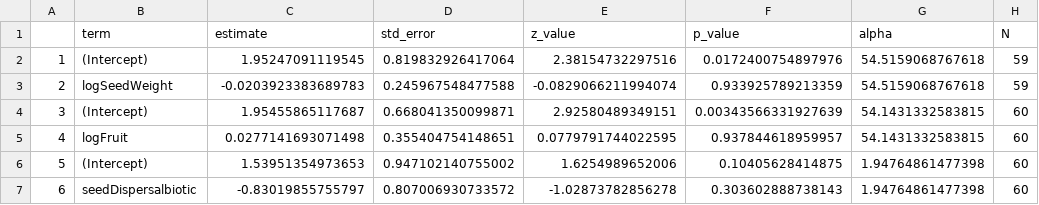
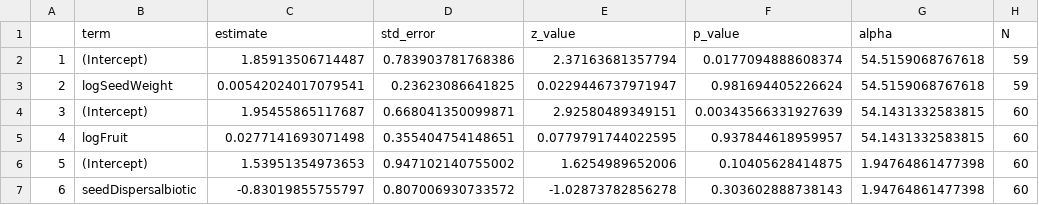
Before and after one commit to wangxm-forest/mast_trait, a CSV file: output/glmResult.csv, drawn as a sheet; only a part is shown; the diff covers the shown part only; the diff names each change by its address in the sheet, - before the commit and + after, or states it on an @@ line.

```diff
--- a/output/glmResult.csv
+++ b/output/glmResult.csv
-C2 (estimate): 1.95247091119545
+C2 (estimate): 1.85913506714487
-D2 (std_error): 0.819832926417064
+D2 (std_error): 0.783903781768386
-E2 (z_value): 2.38154732297516
+E2 (z_value): 2.37163681357794
-F2 (p_value): 0.0172400754897976
+F2 (p_value): 0.0177094888608374
-C3 (estimate): -0.0203923383689783
+C3 (estimate): 0.00542024017079541
-D3 (std_error): 0.245967548477588
+D3 (std_error): 0.23623086641825
-E3 (z_value): -0.0829066211994074
+E3 (z_value): 0.0229446737971947
-F3 (p_value): 0.933925789213359
+F3 (p_value): 0.981694405226624
```
Also changed, not shown: 28 edited cells elsewhere in this file, 8 other files.
